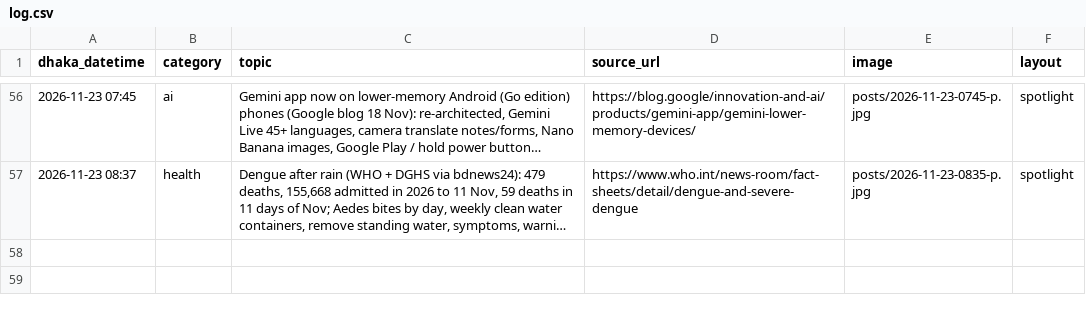
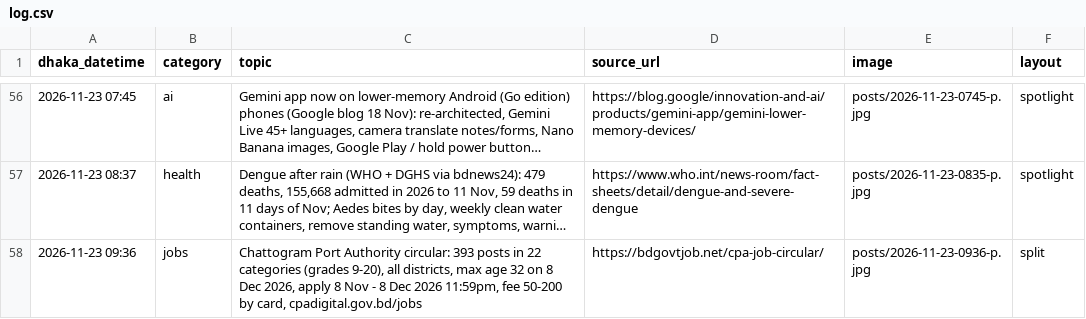
Before and after one commit to Rajibnt/codexnatore, a CSV file: ready/log.csv, drawn as a sheet; only a part is shown, gaps mark what is left out; long unchanged cells end in …; the diff names each change by its address in the sheet, - before the commit and + after, or states it on an @@ line.

```diff
--- a/ready/log.csv
+++ b/ready/log.csv
+row 58: 2026-11-23 09:36 | jobs | Chattogram Port Authority circular: 393 posts in 22 categories (grades 9-20), all districts, max age 32 on 8 Dec 2026, apply 8 Nov - 8 Dec 2026 11:59pm, fee 50-200 by card, cpadigital.gov.bd/jobs | https://bdgovtjob.net/cpa-job-circular/ | posts/2026-11-23-0936-p.jpg | split
```
Also changed, not shown: 4 other files.
